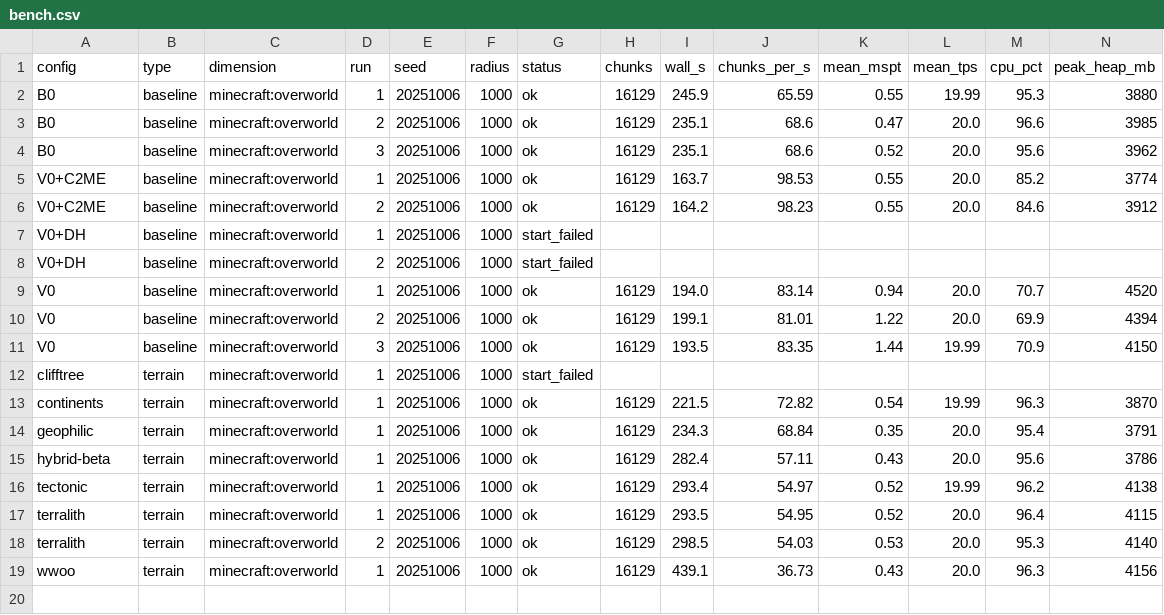
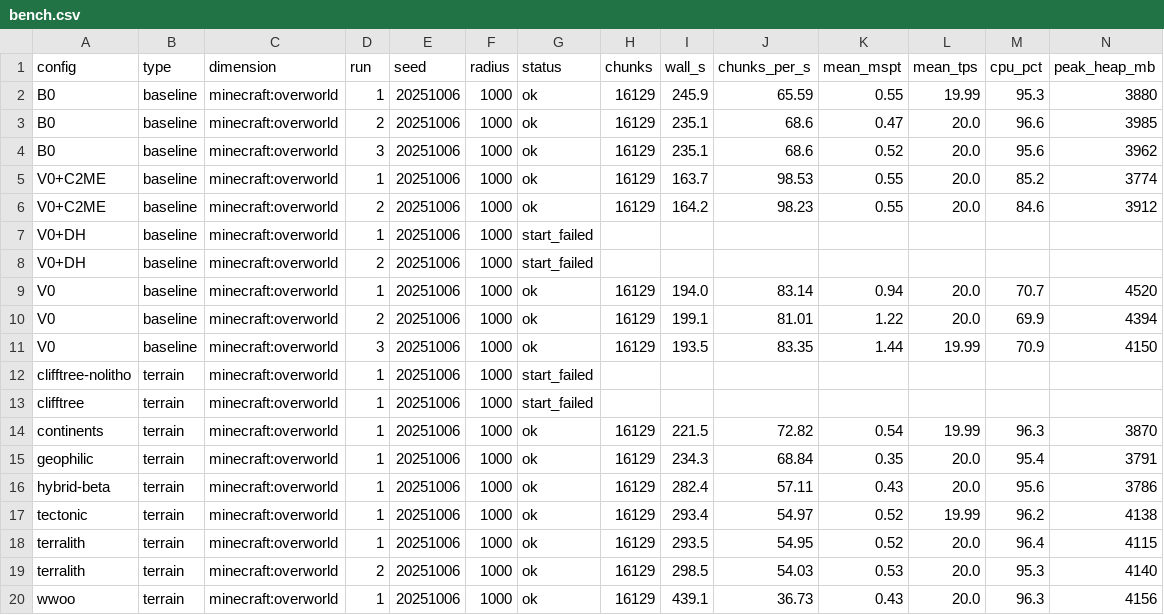
Before and after one commit to Froosty11/metamods, a CSV file: reports/s6-modlist/bench.csv, drawn as a sheet; only a part is shown; rows hold the shown columns only; the diff names each change by its address in the sheet, - before the commit and + after, or states it on an @@ line.

```diff
--- a/reports/s6-modlist/bench.csv
+++ b/reports/s6-modlist/bench.csv
+row 12: clifftree-nolitho | terrain | minecraft:overworld | 1 | 20251006 | 1000 | start_failed
```
Also changed, not shown: 2 other files.
